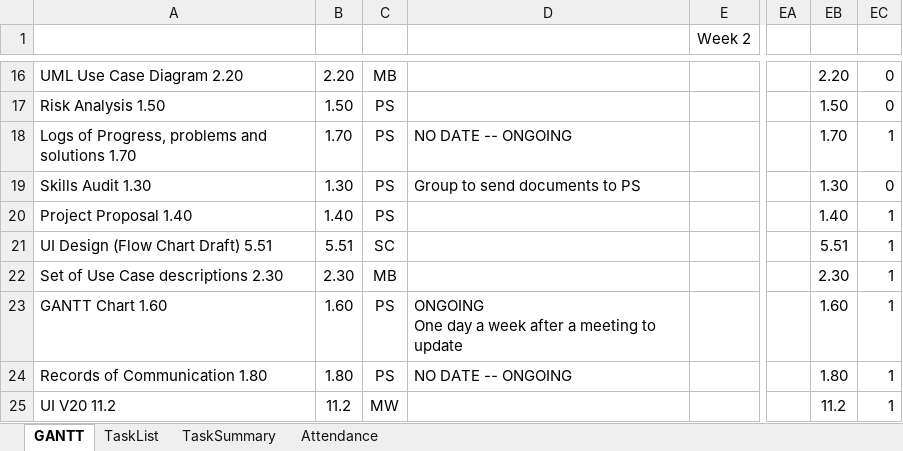
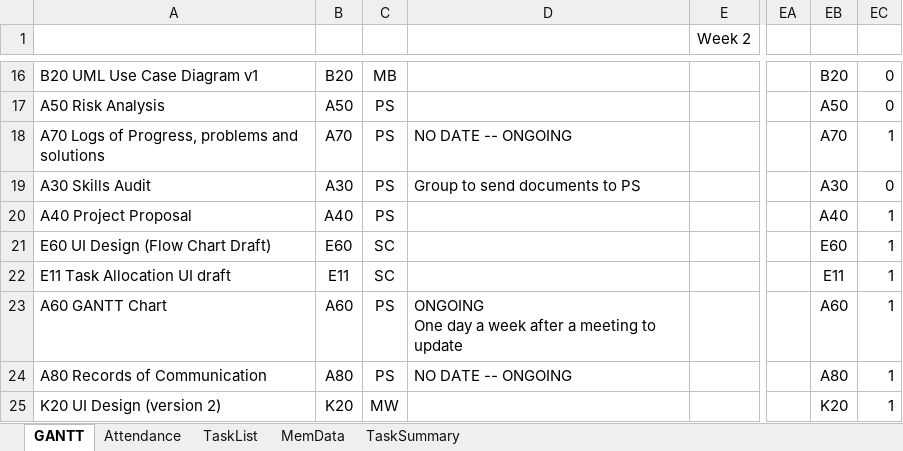
Before and after one commit to sam-connolly/crispyDuckProject, an Excel workbook: Admin/Project Timeline.xlsm, sheet GANTT, drawn as a sheet; only a part is shown, gaps mark what is left out; values as stored, in another font and other column widths than the file's, no borders; charts and pictures and conditional formats not drawn; the diff covers the shown part only; the diff names each change by its address in the sheet, - before the commit and + after, or states it on an @@ line.

```diff
--- a/Admin/Project Timeline.xlsm (sheet GANTT)
+++ b/Admin/Project Timeline.xlsm (sheet GANTT)
+sheet tab: MemData
@@ sheet tab order changed: GANTT | Attendance | TaskList | MemData | TaskSummary @@
-A16: UML Use Case Diagram 2.20
+A16: B20 UML Use Case Diagram v1
-B16: 2.20
+B16: B20
-EB16: 2.20
+EB16: B20
-A17: Risk Analysis 1.50
+A17: A50 Risk Analysis
-B17: 1.50
+B17: A50
-EB17: 1.50
+EB17: A50
-A18: Logs of Progress, problems and solutions 1.70
+A18: A70 Logs of Progress, problems and solutions
-B18: 1.70
+B18: A70
-EB18: 1.70
+EB18: A70
-A19: Skills Audit 1.30
+A19: A30 Skills Audit
-B19: 1.30
+B19: A30
-EB19: 1.30
+EB19: A30
-A20: Project Proposal 1.40
+A20: A40 Project Proposal
-B20: 1.40
+B20: A40
-EB20: 1.40
+EB20: A40
-A21: UI Design (Flow Chart Draft) 5.51
+A21: E60 UI Design (Flow Chart Draft)
-B21: 5.51
+B21: E60
-EB21: 5.51
+EB21: E60
-A22: Set of Use Case descriptions 2.30
+A22: E11 Task Allocation UI draft
-B22: 2.30
+B22: E11
-C22: MB
+C22: SC
-EB22: 2.30
+EB22: E11
-A23: GANTT Chart 1.60
+A23: A60 GANTT Chart
-B23: 1.60
+B23: A60
-EB23: 1.60
+EB23: A60
-A24: Records of Communication 1.80
+A24: A80 Records of Communication
-B24: 1.80
+B24: A80
-EB24: 1.80
+EB24: A80
-A25: UI V20 11.2
+A25: K20 UI Design (version 2)
-B25: 11.2
+B25: K20
-EB25: 11.2
+EB25: K20
```
Also changed, not shown: 1 removed row and 44 edited cells elsewhere in this sheet, sheet TaskList, sheet Attendance, sheet TaskSummary, formulas that keep their value, hidden cells, charts or pictures, 19 other files.
